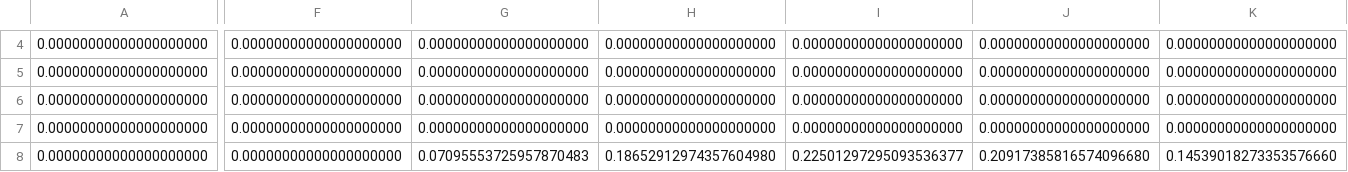
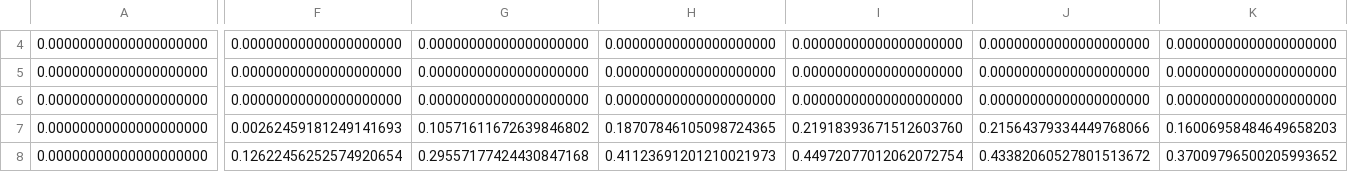
Before and after one commit to shtsno24/DeepCAE, a TSV file: CPU/template_output_fix16_c_Sep.tsv, drawn as a sheet; only a part is shown, gaps mark what is left out; the diff covers the shown part only; the diff names each change by its address in the sheet, - before the commit and + after, or states it on an @@ line.

```diff
--- a/CPU/template_output_fix16_c_Sep.tsv
+++ b/CPU/template_output_fix16_c_Sep.tsv
-F7: 0.00000000000000000000
+F7: 0.00262459181249141693
-G7: 0.00000000000000000000
+G7: 0.10571611672639846802
-H7: 0.00000000000000000000
+H7: 0.18707846105098724365
-I7: 0.00000000000000000000
+I7: 0.21918393671512603760
-J7: 0.00000000000000000000
+J7: 0.21564379334449768066
-K7: 0.00000000000000000000
+K7: 0.16006958484649658203
-F8: 0.00000000000000000000
+F8: 0.12622456252574920654
-G8: 0.07095553725957870483
+G8: 0.29557177424430847168
-H8: 0.18652912974357604980
+H8: 0.41123691201210021973
-I8: 0.22501297295093536377
+I8: 0.44972077012062072754
-J8: 0.20917385816574096680
+J8: 0.43382060527801513672
-K8: 0.14539018273353576660
+K8: 0.37009796500205993652
```
Also changed, not shown: 158 edited cells elsewhere in this file, CPU/time_output_fix16_c_Sep.tsv, 10 other files.
